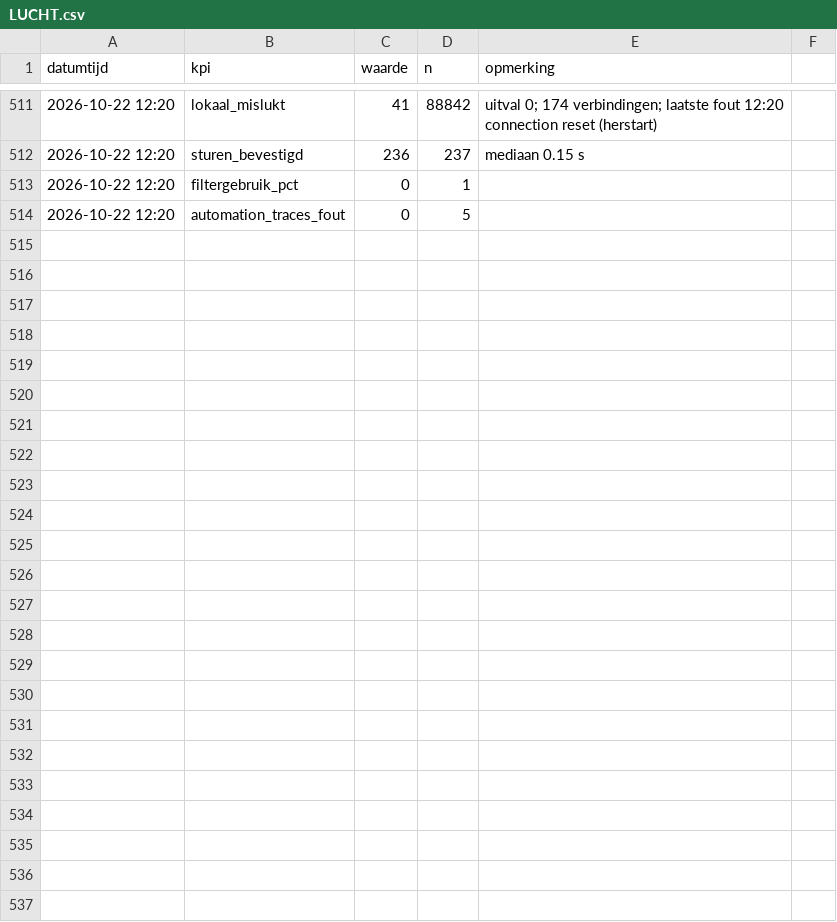
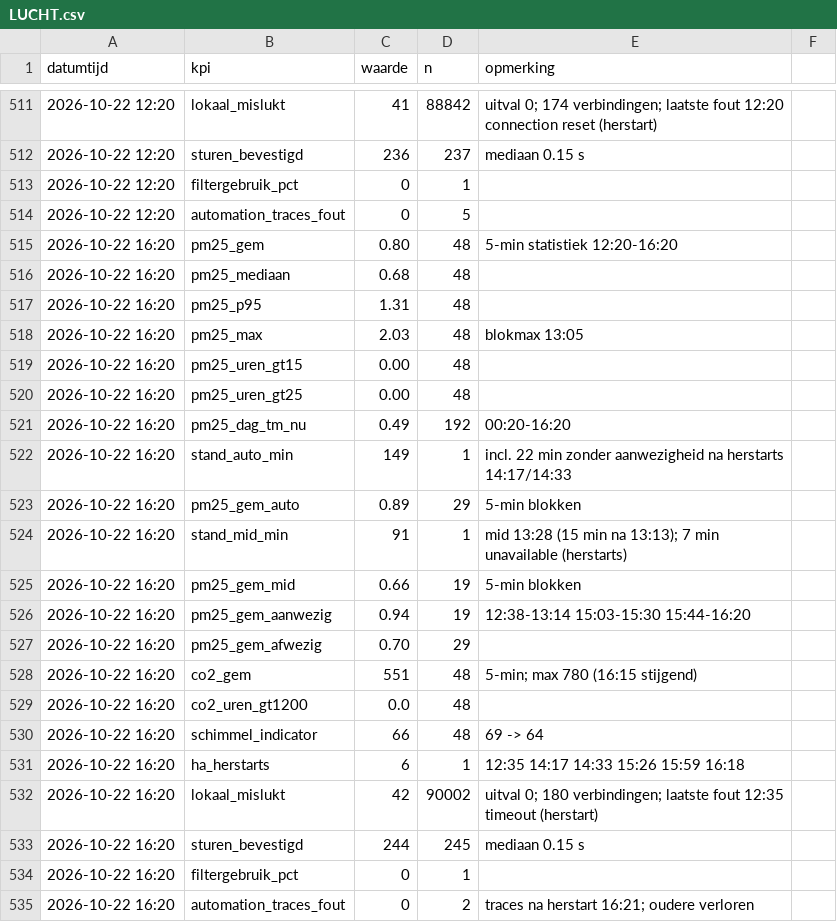
Before and after one commit to Roedie84/Energy-Management-System, a CSV file: LUCHT.csv, drawn as a sheet; only a part is shown, gaps mark what is left out; the diff names each change by its address in the sheet, - before the commit and + after, or states it on an @@ line.

```diff
--- a/LUCHT.csv
+++ b/LUCHT.csv
+row 515: 2026-10-22 16:20 | pm25_gem | 0.80 | 48 | 5-min statistiek 12:20-16:20
+row 516: 2026-10-22 16:20 | pm25_mediaan | 0.68 | 48
+row 517: 2026-10-22 16:20 | pm25_p95 | 1.31 | 48
+row 518: 2026-10-22 16:20 | pm25_max | 2.03 | 48 | blokmax 13:05
+row 519: 2026-10-22 16:20 | pm25_uren_gt15 | 0.00 | 48
+row 520: 2026-10-22 16:20 | pm25_uren_gt25 | 0.00 | 48
+row 521: 2026-10-22 16:20 | pm25_dag_tm_nu | 0.49 | 192 | 00:20-16:20
+row 522: 2026-10-22 16:20 | stand_auto_min | 149 | 1 | incl. 22 min zonder aanwezigheid na herstarts 14:17/14:33
+row 523: 2026-10-22 16:20 | pm25_gem_auto | 0.89 | 29 | 5-min blokken
+row 524: 2026-10-22 16:20 | stand_mid_min | 91 | 1 | mid 13:28 (15 min na 13:13); 7 min unavailable (herstarts)
+row 525: 2026-10-22 16:20 | pm25_gem_mid | 0.66 | 19 | 5-min blokken
+row 526: 2026-10-22 16:20 | pm25_gem_aanwezig | 0.94 | 19 | 12:38-13:14 15:03-15:30 15:44-16:20
+row 527: 2026-10-22 16:20 | pm25_gem_afwezig | 0.70 | 29
+row 528: 2026-10-22 16:20 | co2_gem | 551 | 48 | 5-min; max 780 (16:15 stijgend)
+row 529: 2026-10-22 16:20 | co2_uren_gt1200 | 0.0 | 48
+row 530: 2026-10-22 16:20 | schimmel_indicator | 66 | 48 | 69 -> 64
+row 531: 2026-10-22 16:20 | ha_herstarts | 6 | 1 | 12:35 14:17 14:33 15:26 15:59 16:18
+row 532: 2026-10-22 16:20 | lokaal_mislukt | 42 | 90002 | uitval 0; 180 verbindingen; laatste fout 12:35 timeout (herstart)
+row 533: 2026-10-22 16:20 | sturen_bevestigd | 244 | 245 | mediaan 0.15 s
+row 534: 2026-10-22 16:20 | filtergebruik_pct | 0 | 1
+row 535: 2026-10-22 16:20 | automation_traces_fout | 0 | 2 | traces na herstart 16:21; oudere verloren
```
Also changed, not shown: 1 other file.
